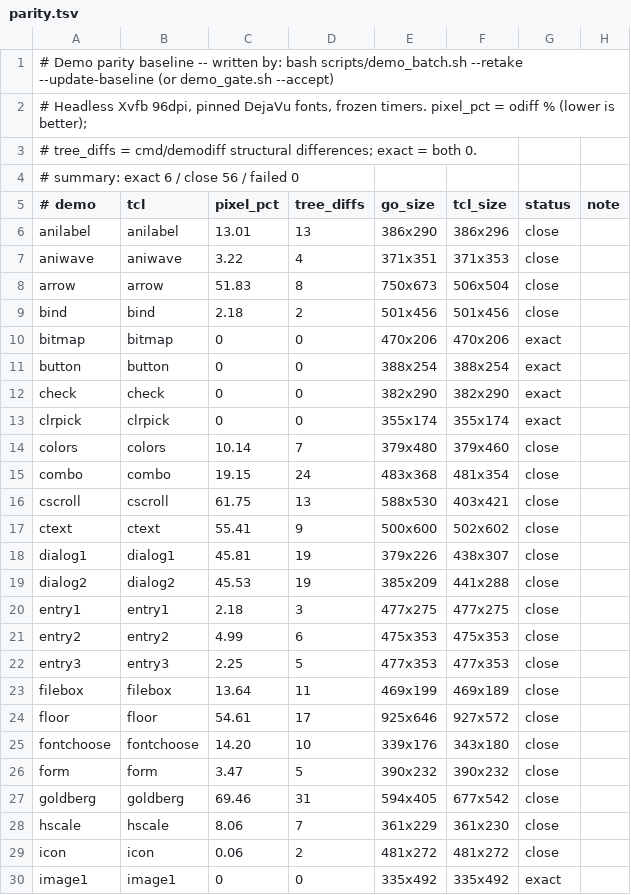
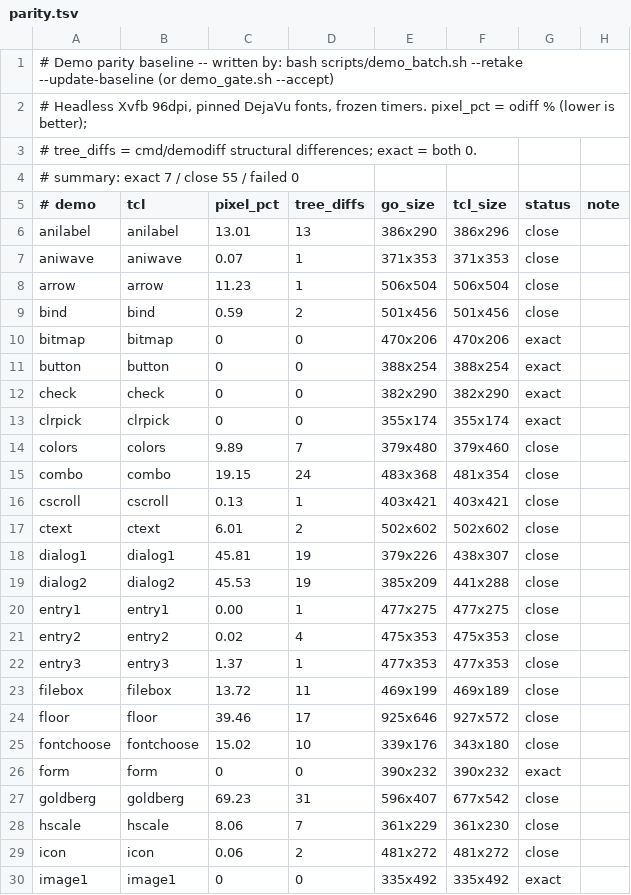
Before and after one commit to takigo/takigo, a TSV file: demos/parity.tsv, drawn as a sheet; only a part is shown; the diff covers the shown part only.

```diff
--- a/demos/parity.tsv
+++ b/demos/parity.tsv
@@ -3,8 +3,8 @@
 # tree_diffs = cmd/demodiff structural differences; exact = both 0.
-# summary: exact 6 / close 56 / failed 0
+# summary: exact 7 / close 55 / failed 0
 # demo	tcl	pixel_pct	tree_diffs	go_size	tcl_size	status	note
 anilabel	anilabel	13.01	13	386x290	386x296	close	
-aniwave	aniwave	3.22	4	371x351	371x353	close	
-arrow	arrow	51.83	8	750x673	506x504	close	
-bind	bind	2.18	2	501x456	501x456	close	
+aniwave	aniwave	0.07	1	371x353	371x353	close	
+arrow	arrow	11.23	1	506x504	506x504	close	
+bind	bind	0.59	2	501x456	501x456	close	
 bitmap	bitmap	0	0	470x206	470x206	exact	
@@ -13,16 +13,16 @@ check	check	0	0	382x290	382x290	exact
 clrpick	clrpick	0	0	355x174	355x174	exact	
-colors	colors	10.14	7	379x480	379x460	close	
+colors	colors	9.89	7	379x480	379x460	close	
 combo	combo	19.15	24	483x368	481x354	close	
-cscroll	cscroll	61.75	13	588x530	403x421	close	
-ctext	ctext	55.41	9	500x600	502x602	close	
+cscroll	cscroll	0.13	1	403x421	403x421	close	
+ctext	ctext	6.01	2	502x602	502x602	close	
 dialog1	dialog1	45.81	19	379x226	438x307	close	
 dialog2	dialog2	45.53	19	385x209	441x288	close	
-entry1	entry1	2.18	3	477x275	477x275	close	
-entry2	entry2	4.99	6	475x353	475x353	close	
-entry3	entry3	2.25	5	477x353	477x353	close	
-filebox	filebox	13.64	11	469x199	469x189	close	
-floor	floor	54.61	17	925x646	927x572	close	
-fontchoose	fontchoose	14.20	10	339x176	343x180	close	
-form	form	3.47	5	390x232	390x232	close	
-goldberg	goldberg	69.46	31	594x405	677x542	close	
+entry1	entry1	0.00	1	477x275	477x275	close	
+entry2	entry2	0.02	4	475x353	475x353	close	
+entry3	entry3	1.37	1	477x353	477x353	close	
+filebox	filebox	13.72	11	469x199	469x189	close	
+floor	floor	39.46	17	925x646	927x572	close	
+fontchoose	fontchoose	15.02	10	339x176	343x180	close	
+form	form	0	0	390x232	390x232	exact	
+goldberg	goldberg	69.23	31	596x407	677x542	close	
 hscale	hscale	8.06	7	361x229	361x230	close	
```
Also changed, not shown: 33 edited cells elsewhere in this file, 12 other files.
